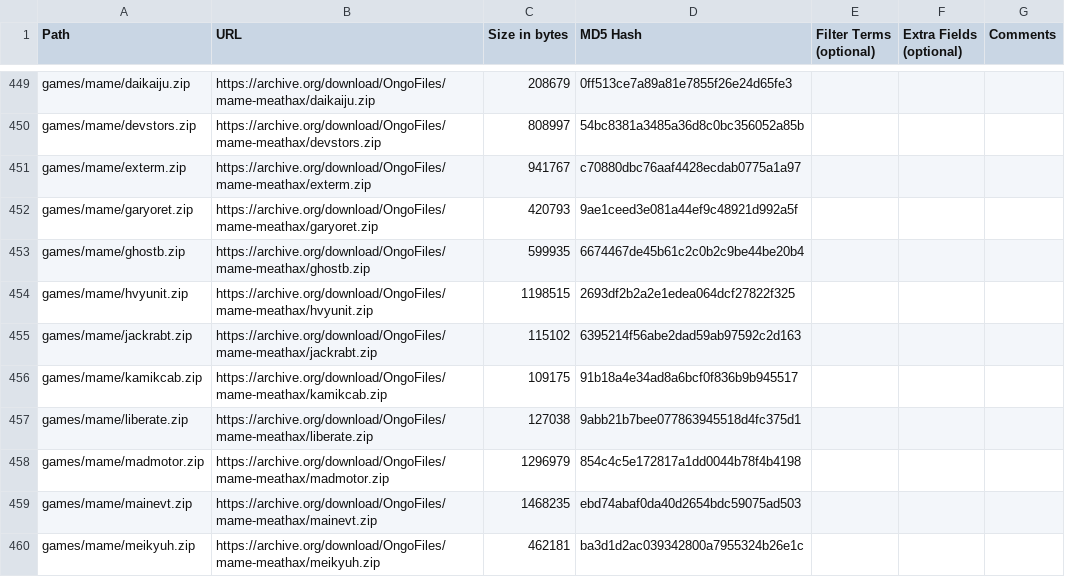
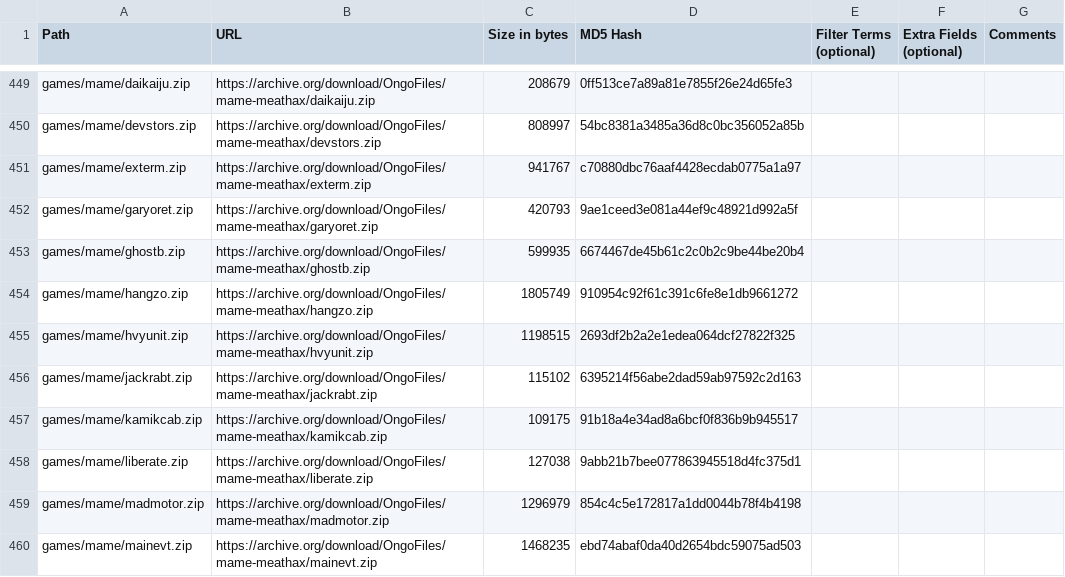
Before and after one commit to OngoGablogian/MiSTer_Ongo, a CSV file: external_files.csv, drawn as a sheet; only a part is shown, gaps mark what is left out; the shorter side is filled out with more unchanged rows.

Commit message:
Add Hangzo core, update DEC8 core

```diff
--- a/external_files.csv
+++ b/external_files.csv
@@ -453,2 +453,3 @@ games/mame/garyoret.zip,https://archive.org/download/OngoFiles/mame-meathax/gary
 games/mame/ghostb.zip,https://archive.org/download/OngoFiles/mame-meathax/ghostb.zip,"599935",6674467de45b61c2c0b2c9be44be20b4,,,
+games/mame/hangzo.zip,https://archive.org/download/OngoFiles/mame-meathax/hangzo.zip,"1805749",910954c92f61c391c6fe8e1db9661272,,,
 games/mame/hvyunit.zip,https://archive.org/download/OngoFiles/mame-meathax/hvyunit.zip,"1198515",2693df2b2a2e1edea064dcf27822f325,,,
```
Also changed, not shown: 5 other files.
